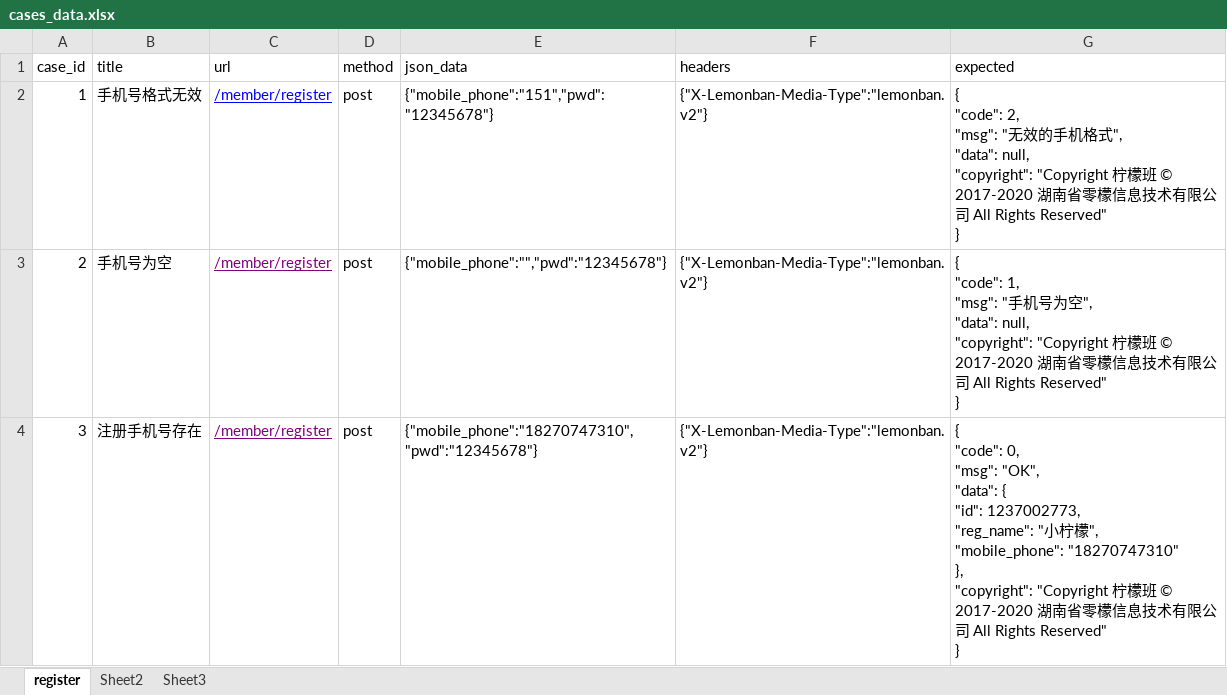
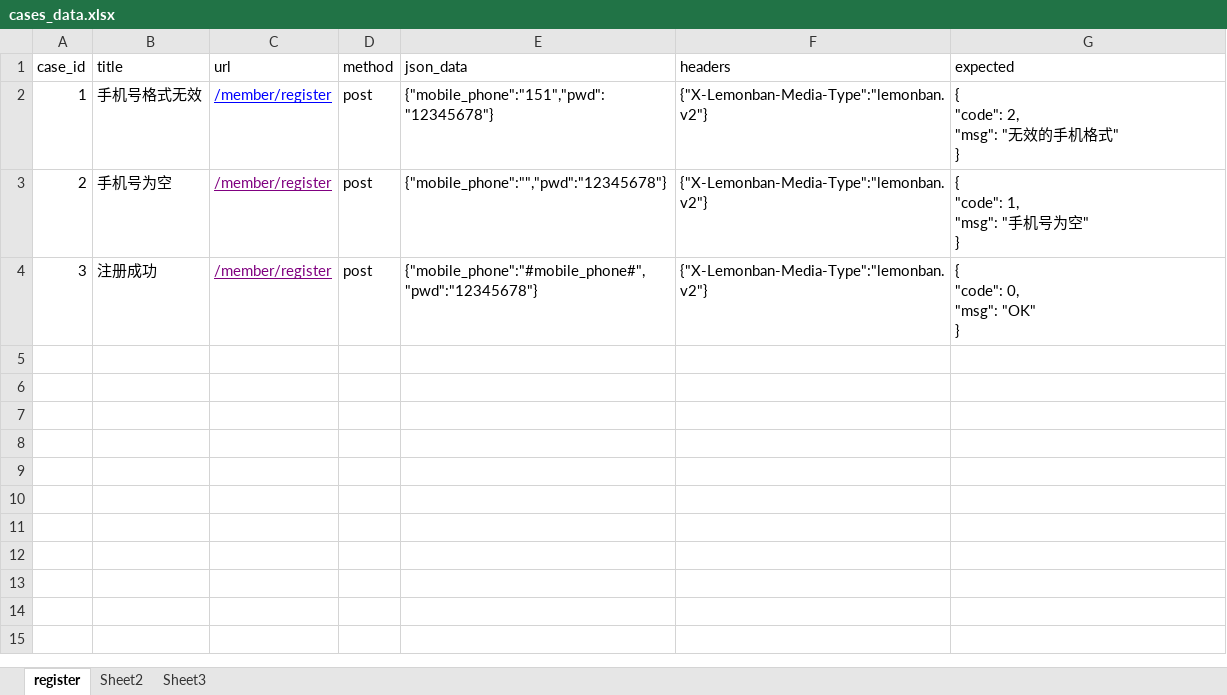
Before and after one commit to JiangHuYiXiao/PythonFullStack, an Excel workbook: API接口测试/day4/api接口框架/data/cases_data.xlsx, sheet register, drawn as a sheet; values as stored, in another font and other column widths than the file's, no borders; ↵ is a line break in a cell; the diff names each change by its address in the sheet, - before the commit and + after, or states it on an @@ line.

```diff
--- a/API接口测试/day4/api接口框架/data/cases_data.xlsx (sheet register)
+++ b/API接口测试/day4/api接口框架/data/cases_data.xlsx (sheet register)
-G2 (expected): …格式", ↵ "data": null, ↵ "copyright": "Copyright 柠檬班 © 2017-2020 湖南省零檬信息技术有限公司 All Rights Reserved" ↵ }
+G2 (expected): …格式" ↵ }
-G3 (expected): …为空", ↵ "data": null, ↵ "copyright": "Copyright 柠檬班 © 2017-2020 湖南省零檬信息技术有限公司 All Rights Reserved" ↵ }
+G3 (expected): …为空" ↵ }
-B4 (title): 注册手机号存在
+B4 (title): 注册成功
-E4 (json_data): {"mobile_phone":"18270747310","pwd":"12345678"}
+E4 (json_data): {"mobile_phone":"#mobile_phone#","pwd":"12345678"}
-G4 (expected): …0, ↵ "msg": "OK", ↵ "data": { ↵ "id": 1237002773, ↵ "reg_name": "小柠檬", ↵ "mobile_phone": "18270747310" ↵ }, ↵ "copyright": "Copyright 柠檬班 © 2017-2020 湖南省零檬信息技术有限公司 All Rights Reserved" ↵ }
+G4 (expected): …0, ↵ "msg": "OK" ↵ }
```
Also changed, not shown: 8 other files.
